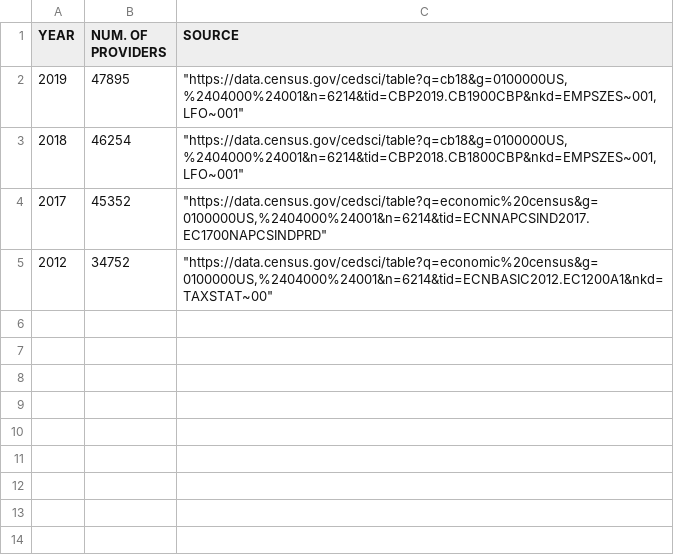
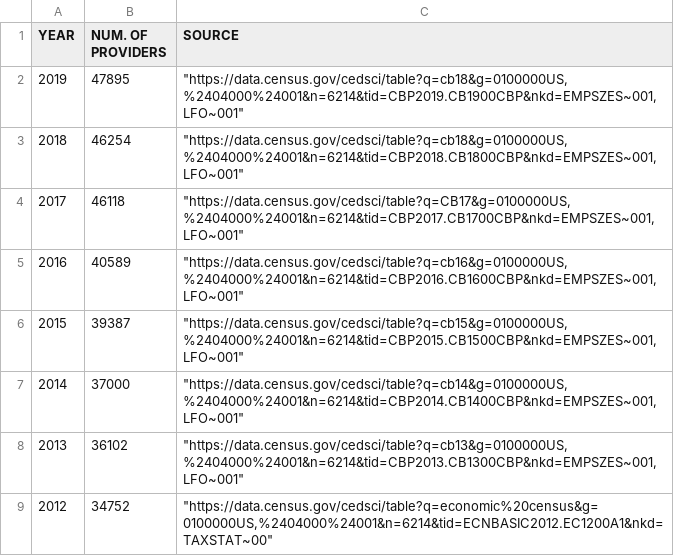
Before and after one commit to Samuele-Colombo/LMD-esperienza1-epidemiologia, a CSV file: US_outpatient_centers.csv, drawn as a sheet.

```diff
--- a/US_outpatient_centers.csv
+++ b/US_outpatient_centers.csv
@@ -3,3 +3,7 @@ YEAR,NUM. OF PROVIDERS,SOURCE
 2018, 46254," ""https://data.census.gov/cedsci/table?q=cb18&g=0100000US,%2404000%24001&n=6214&tid=CBP2018.CB1800CBP&nkd=EMPSZES~001,LFO~001"""
-2017, 45352," ""https://data.census.gov/cedsci/table?q=economic%20census&g=0100000US,%2404000%24001&n=6214&tid=ECNNAPCSIND2017.EC1700NAPCSINDPRD"""
+2017, 46118,"""https://data.census.gov/cedsci/table?q=CB17&g=0100000US,%2404000%24001&n=6214&tid=CBP2017.CB1700CBP&nkd=EMPSZES~001,LFO~001"""
+2016,40589,"""https://data.census.gov/cedsci/table?q=cb16&g=0100000US,%2404000%24001&n=6214&tid=CBP2016.CB1600CBP&nkd=EMPSZES~001,LFO~001"""
+2015,39387,"""https://data.census.gov/cedsci/table?q=cb15&g=0100000US,%2404000%24001&n=6214&tid=CBP2015.CB1500CBP&nkd=EMPSZES~001,LFO~001"""
+2014,37000,"""https://data.census.gov/cedsci/table?q=cb14&g=0100000US,%2404000%24001&n=6214&tid=CBP2014.CB1400CBP&nkd=EMPSZES~001,LFO~001"""
+2013,36102,"""https://data.census.gov/cedsci/table?q=cb13&g=0100000US,%2404000%24001&n=6214&tid=CBP2013.CB1300CBP&nkd=EMPSZES~001,LFO~001"""
 2012, 34752," ""https://data.census.gov/cedsci/table?q=economic%20census&g=0100000US,%2404000%24001&n=6214&tid=ECNBASIC2012.EC1200A1&nkd=TAXSTAT~00"""
```
Also changed, not shown: 1 other file.
